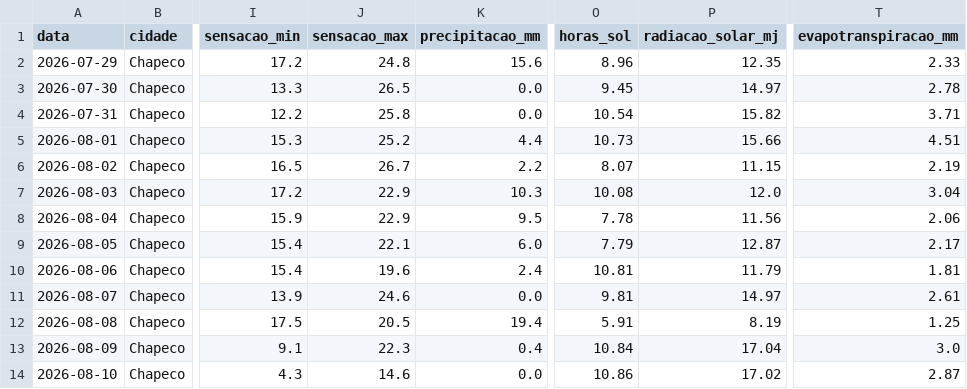
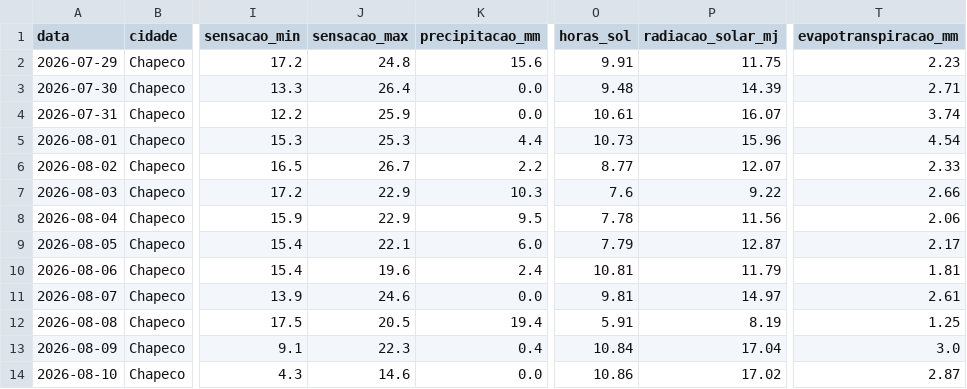
Before and after one commit to augluiz/vcz-site, a CSV file: ceasa_dashboard/dados/clima_sc_previsao.csv, drawn as a sheet; only a part is shown, gaps mark what is left out; the diff covers the shown part only; the diff names each change by its address in the sheet, - before the commit and + after, or states it on an @@ line.

```diff
--- a/ceasa_dashboard/dados/clima_sc_previsao.csv
+++ b/ceasa_dashboard/dados/clima_sc_previsao.csv
-O2 (horas_sol): 8.96
+O2 (horas_sol): 9.91
-P2 (radiacao_solar_mj): 12.35
+P2 (radiacao_solar_mj): 11.75
-T2 (evapotranspiracao_mm): 2.33
+T2 (evapotranspiracao_mm): 2.23
-J3 (sensacao_max): 26.5
+J3 (sensacao_max): 26.4
-O3 (horas_sol): 9.45
+O3 (horas_sol): 9.48
-P3 (radiacao_solar_mj): 14.97
+P3 (radiacao_solar_mj): 14.39
-T3 (evapotranspiracao_mm): 2.78
+T3 (evapotranspiracao_mm): 2.71
-J4 (sensacao_max): 25.8
+J4 (sensacao_max): 25.9
-O4 (horas_sol): 10.54
+O4 (horas_sol): 10.61
-P4 (radiacao_solar_mj): 15.82
+P4 (radiacao_solar_mj): 16.07
-T4 (evapotranspiracao_mm): 3.71
+T4 (evapotranspiracao_mm): 3.74
-J5 (sensacao_max): 25.2
+J5 (sensacao_max): 25.3
-P5 (radiacao_solar_mj): 15.66
+P5 (radiacao_solar_mj): 15.96
-T5 (evapotranspiracao_mm): 4.51
+T5 (evapotranspiracao_mm): 4.54
-O6 (horas_sol): 8.07
+O6 (horas_sol): 8.77
-P6 (radiacao_solar_mj): 11.15
+P6 (radiacao_solar_mj): 12.07
-T6 (evapotranspiracao_mm): 2.19
+T6 (evapotranspiracao_mm): 2.33
-O7 (horas_sol): 10.08
+O7 (horas_sol): 7.6
-P7 (radiacao_solar_mj): 12.0
+P7 (radiacao_solar_mj): 9.22
-T7 (evapotranspiracao_mm): 3.04
+T7 (evapotranspiracao_mm): 2.66
```
Also changed, not shown: 44 edited cells elsewhere in this file.
